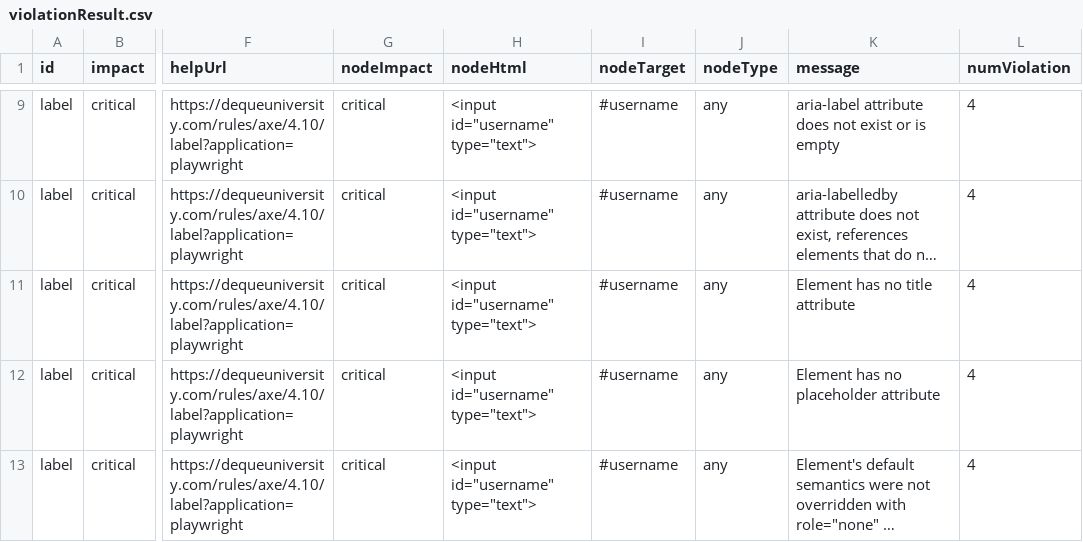
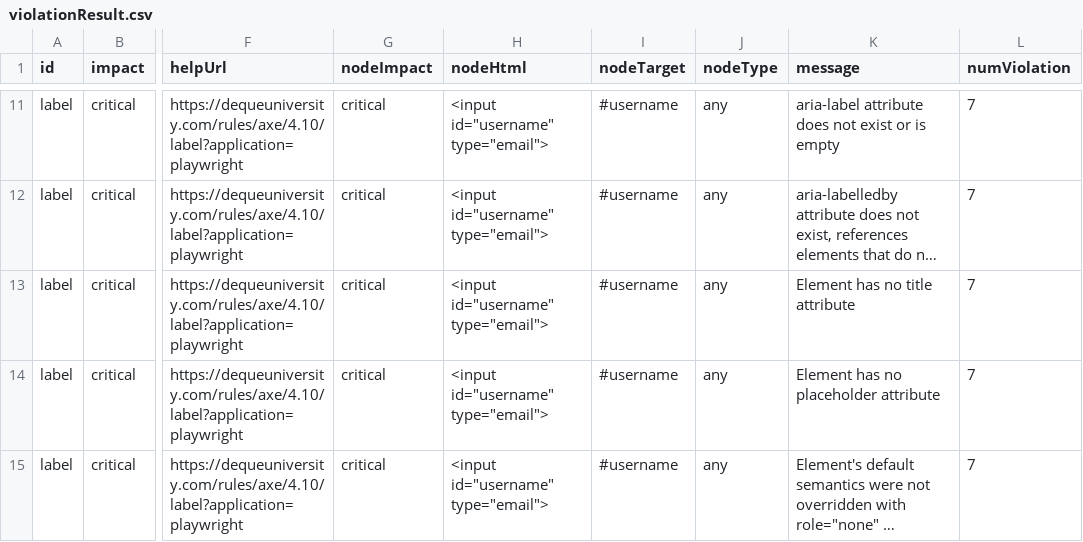
Before and after one commit to ahnaf-1232/AccessFix, a CSV file: backend/violationResult.csv, drawn as a sheet; only a part is shown, gaps mark what is left out; long unchanged cells end in …; addresses are those after the commit; the diff covers the shown part only; the diff names each change by its address in the sheet, - before the commit and + after, or states it on an @@ line.

```diff
--- a/backend/violationResult.csv
+++ b/backend/violationResult.csv
-H11:H15 (nodeHtml): <input id="username" type="text">
+H11:H15 (nodeHtml): <input id="username" type="email">
-L11:L15 (numViolation): 4
+L11:L15 (numViolation): 7
```
Also changed, not shown: 3 added rows, 1 removed row and 20 edited cells elsewhere in this file, 7 other files.
